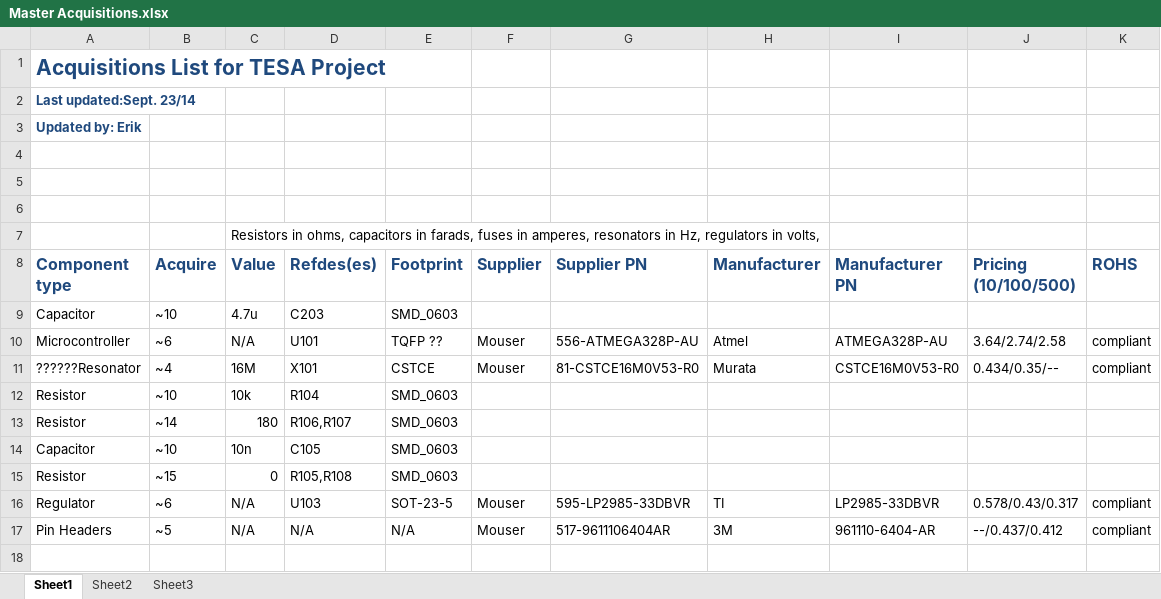
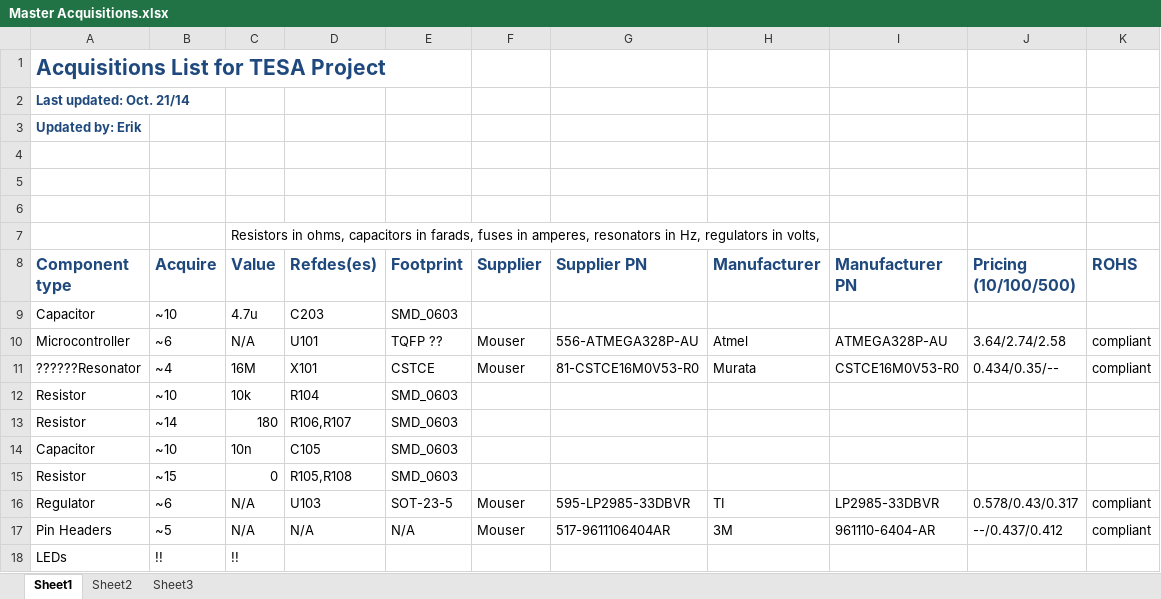
Before and after one commit to ErikJohnsonCU/Tesa, an Excel workbook: Inventory and Acquisitions/Master Acquisitions.xlsx, sheet Sheet1, drawn as a sheet; values as stored, in another font and other column widths than the file's, no borders; the diff names each change by its address in the sheet, - before the commit and + after, or states it on an @@ line.

Commit message:
Note to self...
Added a note in acquisitions to add LEDs when I have more time.

```diff
--- a/Inventory and Acquisitions/Master Acquisitions.xlsx (sheet Sheet1)
+++ b/Inventory and Acquisitions/Master Acquisitions.xlsx (sheet Sheet1)
-A2 (Component type): Last updated:Sept. 23/14
+A2 (Component type): Last updated: Oct. 21/14
+row 18: LEDs | !! | !!
```
